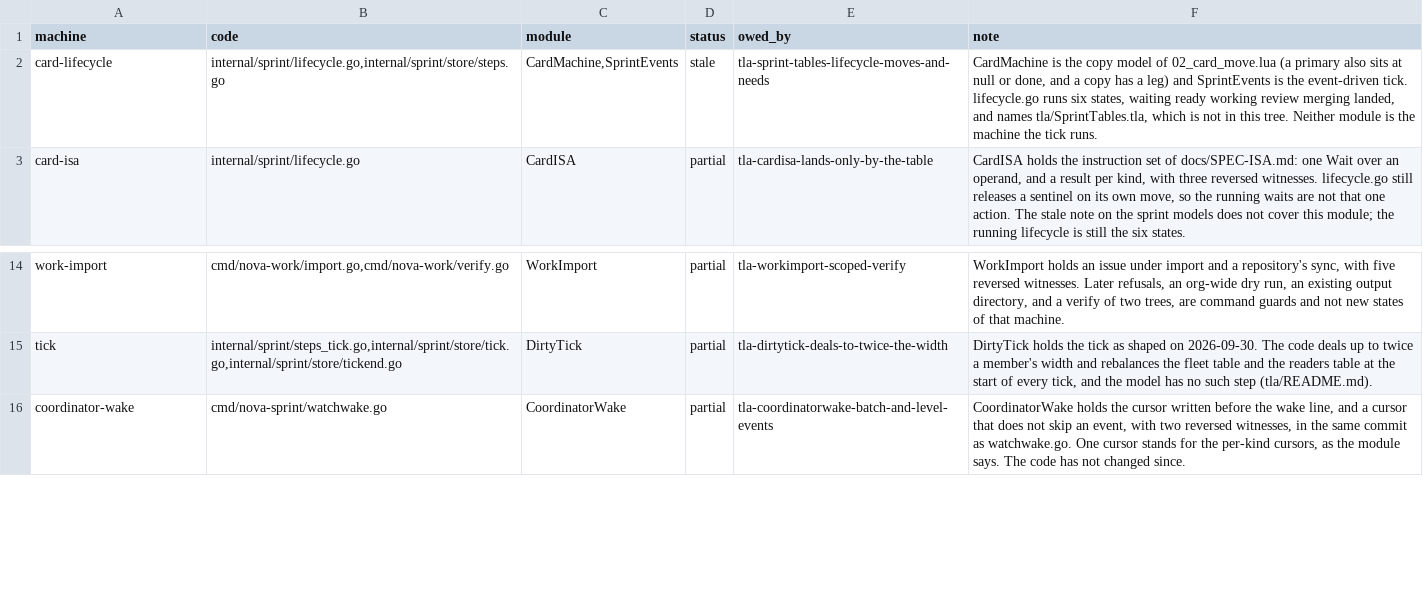
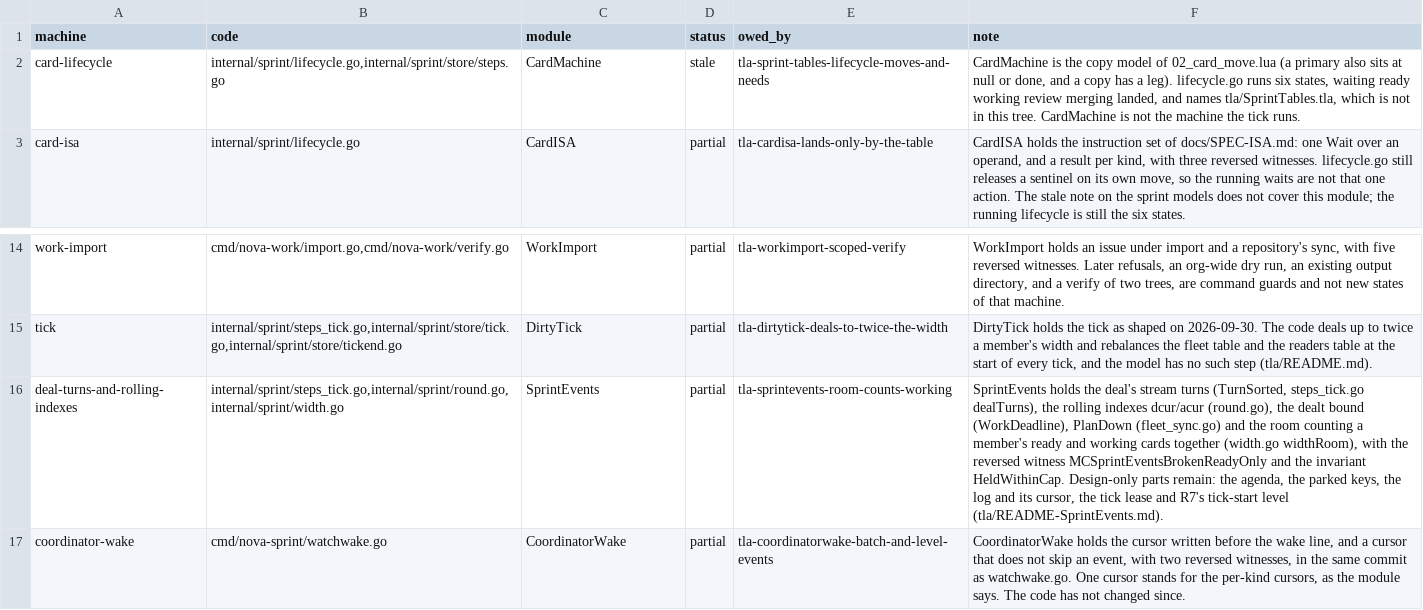
Before and after one commit to mas-bandwidth/nova-sprint, a TSV file: tla/COVERAGE.tsv, drawn as a sheet; only a part is shown, gaps mark what is left out; the diff names each change by its address in the sheet, - before the commit and + after, or states it on an @@ line.

```diff
--- a/tla/COVERAGE.tsv
+++ b/tla/COVERAGE.tsv
-C2 (module): CardMachine,SprintEvents
+C2 (module): CardMachine
-F2 (note): …has a leg) and SprintEvents is the event-driven tick. lifecycle.go runs six states, waiting ready working review merging landed, and names tla/SprintTables.tla, which is not in this tree. Neither module is the machine…
+F2 (note): …has a leg). lifecycle.go runs six states, waiting ready working review merging landed, and names tla/SprintTables.tla, which is not in this tree. CardMachine is not the machine…
+row 16: deal-turns-and-rolling-indexes | internal/sprint/steps_tick.go,internal/sprint/round.go,internal/sprint/width.go | SprintEvents | partial | tla-sprintevents-room-counts-working | SprintEvents holds the deal's stream turns (TurnSorted, steps_tick.go dealTurns), the rolling indexes dcur/acur (round.go), the dealt bound (WorkDeadline), PlanDown (fleet_sync.go) and the room counting a member's ready and working cards together (width.go widthRoom), with the reversed witness MCSprintEventsBrokenReadyOnly and the invariant HeldWithinCap. Design-only parts remain: the agenda, the parked keys, the log and its cursor, the tick lease and R7's tick-start level (tla/README-SprintEvents.md).
```
Also changed, not shown: tla/CASES.tsv, tla/RUNS.tsv, 7 other files.
